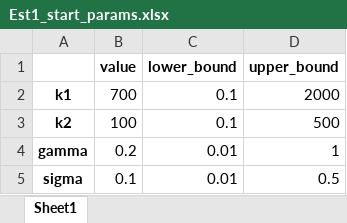
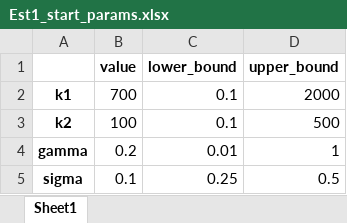
Before and after one commit to ww1photos/Extended-handbook-chapter, an Excel workbook: search_model_2Type/log/Est1_start_params.xlsx, sheet Sheet1, drawn as a sheet; values as stored, in another font and other column widths than the file's, no borders; the diff names each change by its address in the sheet, - before the commit and + after, or states it on an @@ line.

```diff
--- a/search_model_2Type/log/Est1_start_params.xlsx (sheet Sheet1)
+++ b/search_model_2Type/log/Est1_start_params.xlsx (sheet Sheet1)
-C5 (lower_bound): 0.01
+C5 (lower_bound): 0.25
```
Also changed, not shown: search_model_2Type/log/Est1.xlsx, search_model_2Type/log/Est1_estimation_options.xlsx, 26 other files.
